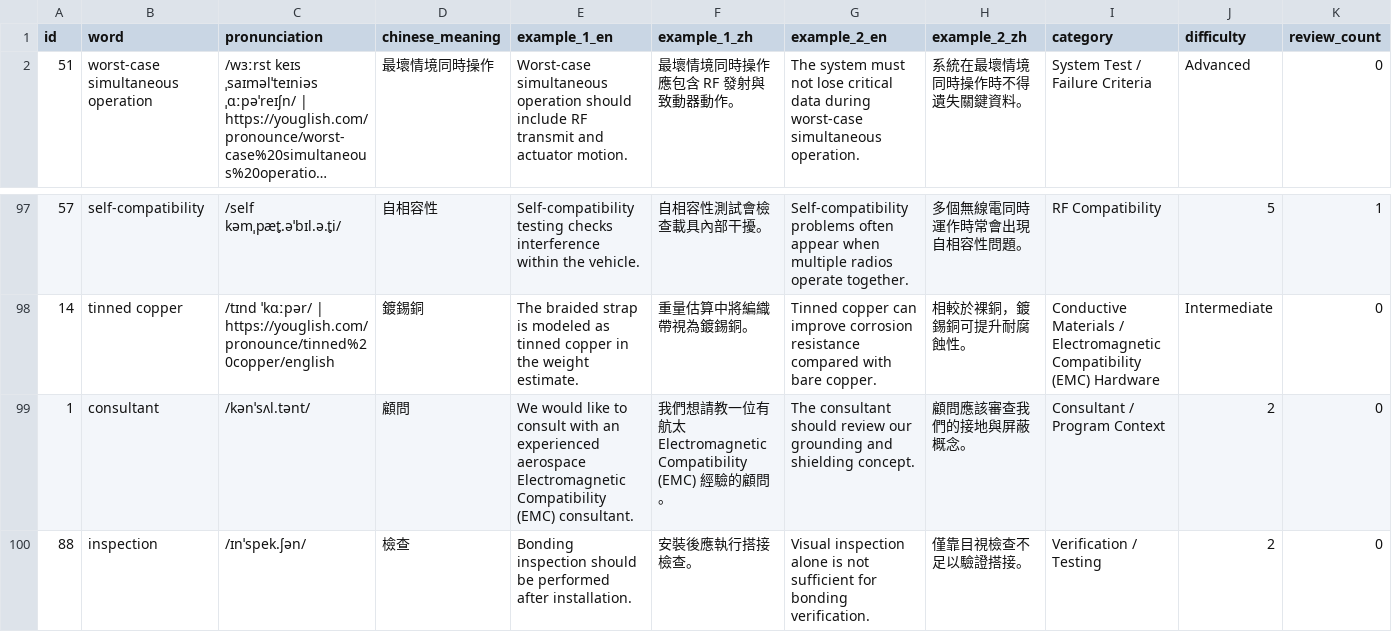
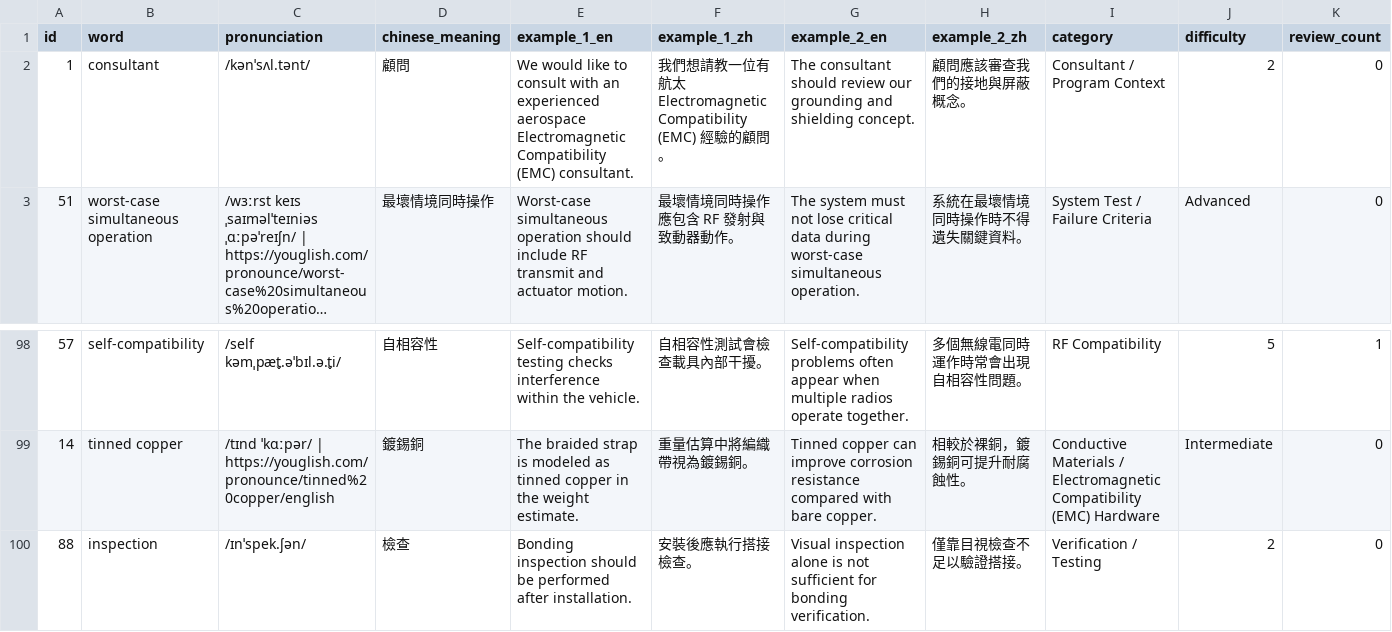
Before and after one commit to Aix-Xquall/EVD_Vocabulary, a CSV file: vocabulary/hard_words.csv, drawn as a sheet; only a part is shown, gaps mark what is left out; long unchanged cells end in …; removed rows and columns are numbered as before the commit, all else as after; rows hold the shown columns only; the diff names each change by its address in the sheet, - before the commit and + after, or states it on an @@ line.

```diff
--- a/vocabulary/hard_words.csv
+++ b/vocabulary/hard_words.csv
+row 2: 1 | consultant | /kənˈsʌl.tənt/ | 顧問 | We would like to consult with an experienced aerospace Electromagnetic Compatibility (EMC) consultant. | 我們想請教一位有航太 Electromagnetic Compatibility (EMC) 經驗的顧問。 | The consultant should review our grounding and shielding concept. | 顧問應該審查我們的接地與屏蔽概念。 | Consultant / Program Context | 2 | 0
-row 99: 1 | consultant | /kənˈsʌl.tənt/ | 顧問 | We would like to consult with an experienced aerospace Electromagnetic Compatibility (EMC) consultant. | 我們想請教一位有航太 Electromagnetic Compatibility (EMC) 經驗的顧問。 | The consultant should review our grounding and shielding concept. | 顧問應該審查我們的接地與屏蔽概念。 | Consultant / Program Context | 2 | 0
```
Also changed, not shown: 2 other files.
